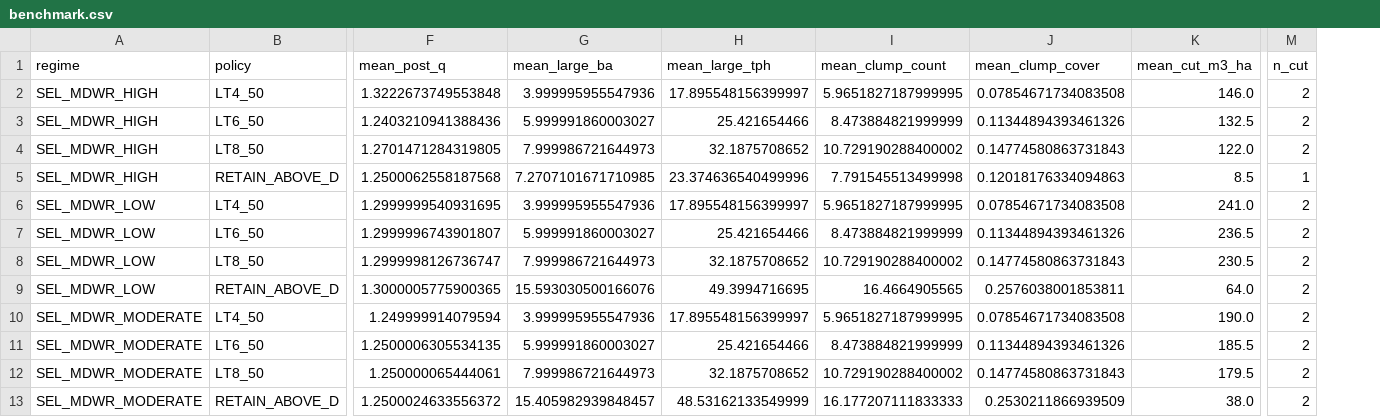
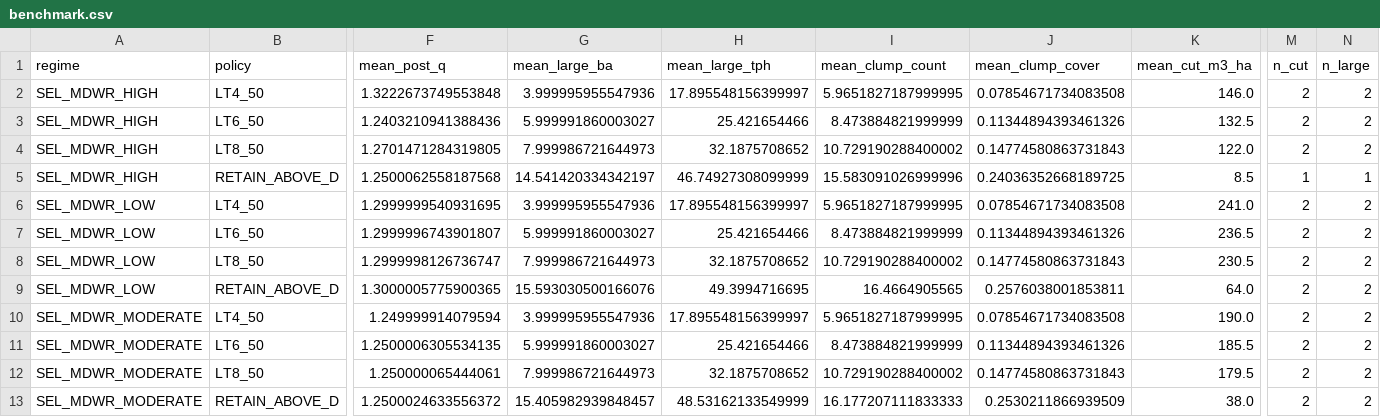
Before and after one commit to UBC-FRESH/femic-afrf-knifecreek-instance, a CSV file: ws4/policy_pilot_v0/benchmark.csv, drawn as a sheet; only a part is shown, gaps mark what is left out; the diff names each change by its address in the sheet, - before the commit and + after, or states it on an @@ line.

Commit message:
P2.2 add clump geometry scenarios and PSP stem-map limits (#34)
Co-authored-by: UBC FRESH Lab <fresh@ubc.ca>

```diff
--- a/ws4/policy_pilot_v0/benchmark.csv
+++ b/ws4/policy_pilot_v0/benchmark.csv
+column N (n_large), rows 2-13: 2 | 2 | 2 | 1 | 2 | 2 | 2 | 2 | 2 | 2 | 2 | 2
-G5 (mean_large_ba): 7.2707101671710985
+G5 (mean_large_ba): 14.541420334342197
-H5 (mean_large_tph): 23.374636540499996
+H5 (mean_large_tph): 46.74927308099999
-I5 (mean_clump_count): 7.791545513499998
+I5 (mean_clump_count): 15.583091026999996
-J5 (mean_clump_cover): 0.12018176334094863
+J5 (mean_clump_cover): 0.24036352668189725
```
Also changed, not shown: ws4/policy_pilot_v0/transitions.csv, 16 other files.
